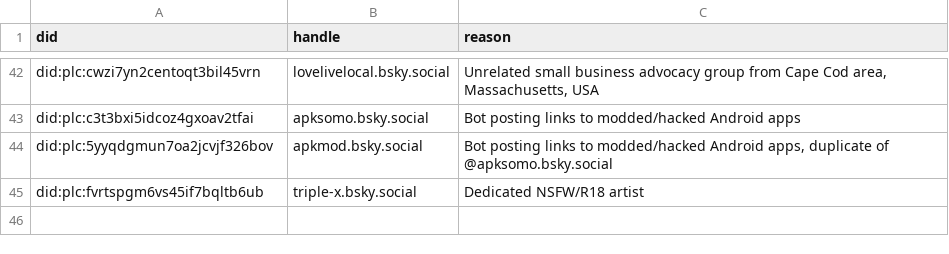
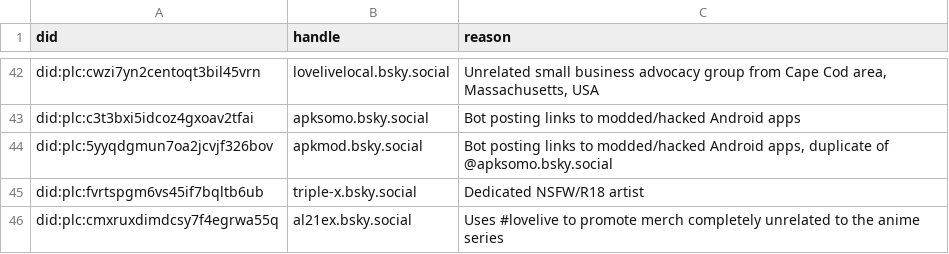
Before and after one commit to p1timmy/bsky-feeds, a CSV file: lists/lovelive_ignore_users.csv, drawn as a sheet; only a part is shown, gaps mark what is left out.

Commit message:
Add NSFW artist and graphic designer to LoveLive! feed ignore list

```diff
--- a/lists/lovelive_ignore_users.csv
+++ b/lists/lovelive_ignore_users.csv
@@ -45 +45,2 @@ did:plc:5yyqdgmun7oa2jcvjf326bov,apkmod.bsky.social,"Bot posting links to modded
 did:plc:fvrtspgm6vs45if7bqltb6ub,triple-x.bsky.social,"Dedicated NSFW/R18 artist"
+did:plc:cmxruxdimdcsy7f4egrwa55q,al21ex.bsky.social,"Uses #lovelive to promote merch completely unrelated to the anime series"
```
